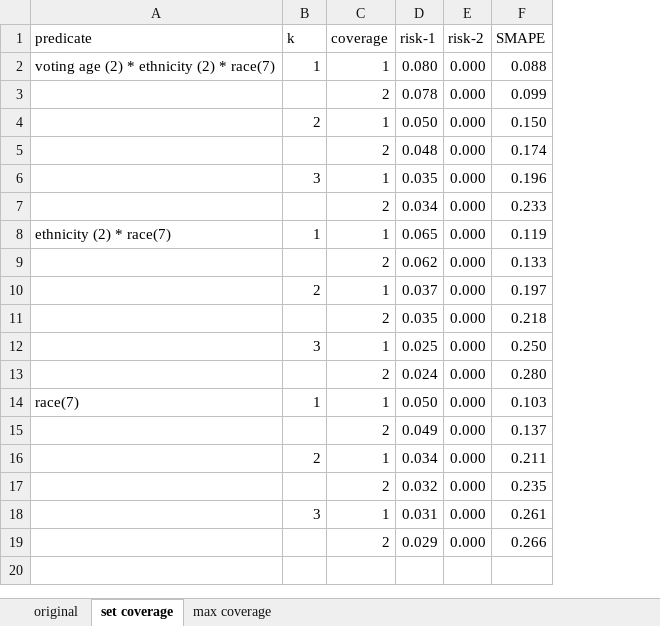
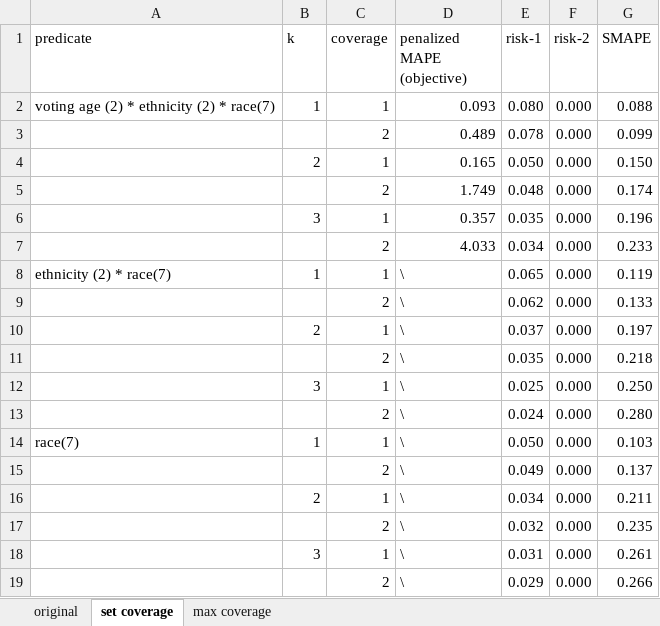
Before and after one commit to linyuehzzz/privacy-framework, an Excel workbook: results.xlsx, sheet set coverage, drawn as a sheet; values as stored, in another font and other column widths than the file's, no borders; table styles not drawn; the diff names each change by its address in the sheet, - before the commit and + after, or states it on an @@ line.

```diff
--- a/results.xlsx (sheet set coverage)
+++ b/results.xlsx (sheet set coverage)
+column D (penalized MAPE (objective)), rows 2-19: 0.093 | 0.489 | 0.165 | 1.749 | 0.357 | 4.033 | \ | \ | \ | \ | \ | \ | \ | \ | \ | \ | \ | \
```
Also changed, not shown: sheet max coverage, sheet original, 5 other files.
